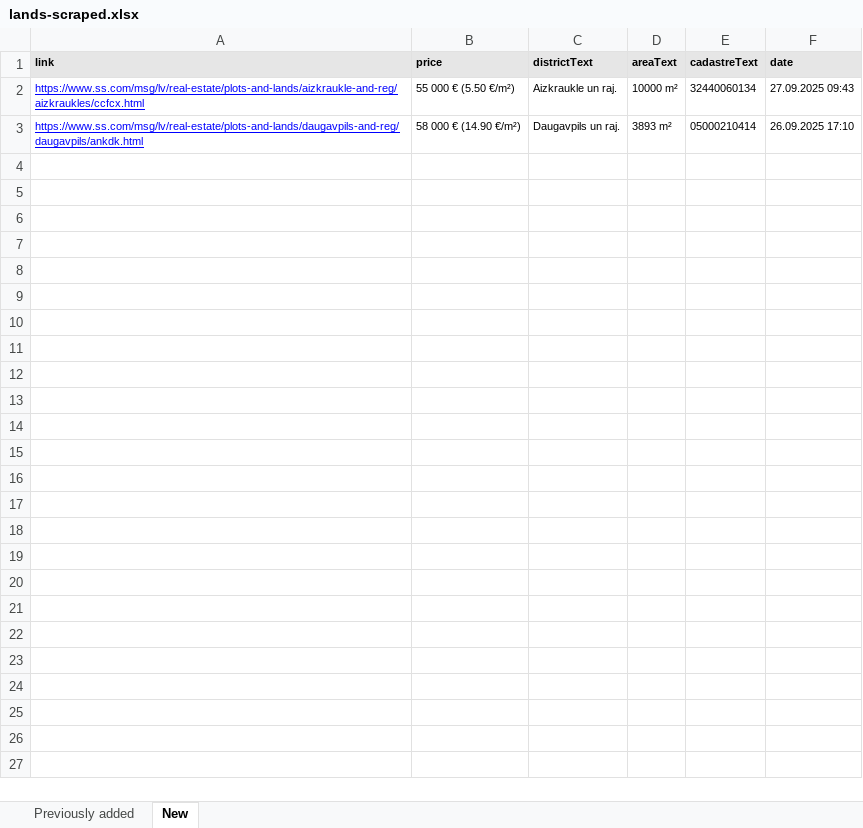
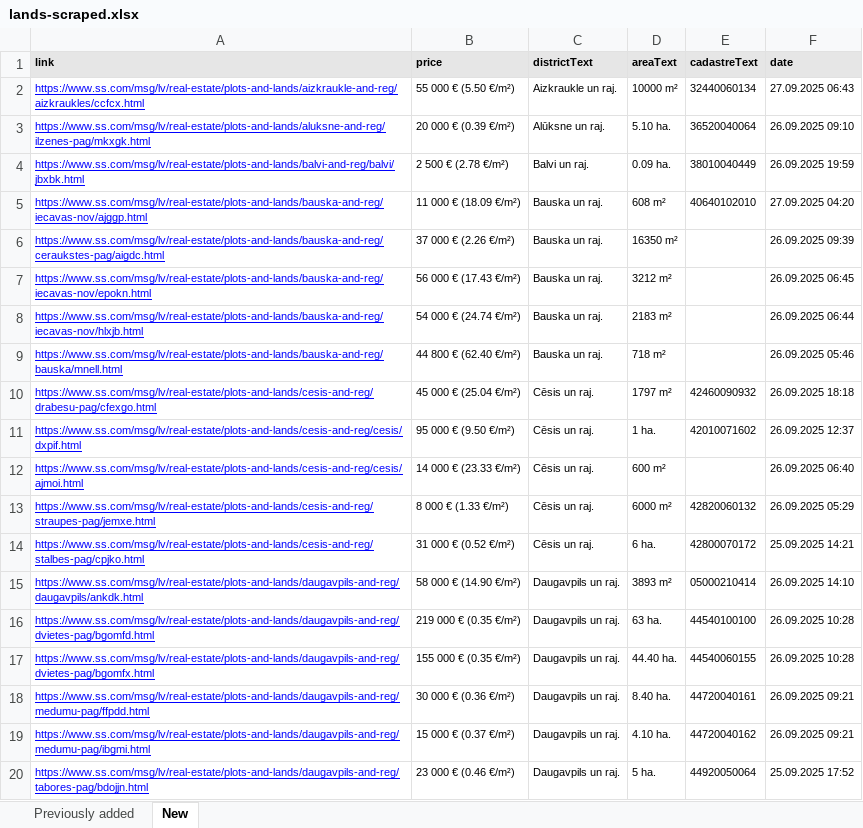
Before and after one commit to Martins-K/forest_land_scraper, an Excel workbook: lands-scraped.xlsx, sheet New, drawn as a sheet; only a part is shown; values as stored, in another font and other column widths than the file's, no borders; addresses are those after the commit; the diff covers the shown part only; the diff names each change by its address in the sheet, - before the commit and + after, or states it on an @@ line.

```diff
--- a/lands-scraped.xlsx (sheet New)
+++ b/lands-scraped.xlsx (sheet New)
-F2 (date): 27.09.2025 09:43
+F2 (date): 27.09.2025 06:43
+row 3: https://www.ss.com/msg/lv/real-estate/plots-and-lands/aluksne-and-reg/ilzenes-pag/mkxgk.html | 20 000 € (0.39 €/m²) | Alūksne un raj. | 5.10 ha. | 36520040064 | 26.09.2025 09:10
+row 4: https://www.ss.com/msg/lv/real-estate/plots-and-lands/balvi-and-reg/balvi/jbxbk.html | 2 500 € (2.78 €/m²) | Balvi un raj. | 0.09 ha. | 38010040449 | 26.09.2025 19:59
+row 5: https://www.ss.com/msg/lv/real-estate/plots-and-lands/bauska-and-reg/iecavas-nov/ajggp.html | 11 000 € (18.09 €/m²) | Bauska un raj. | 608 m² | 40640102010 | 27.09.2025 04:20
+row 6: https://www.ss.com/msg/lv/real-estate/plots-and-lands/bauska-and-reg/ceraukstes-pag/aigdc.html | 37 000 € (2.26 €/m²) | Bauska un raj. | 16350 m² |  | 26.09.2025 09:39
+row 7: https://www.ss.com/msg/lv/real-estate/plots-and-lands/bauska-and-reg/iecavas-nov/epokn.html | 56 000 € (17.43 €/m²) | Bauska un raj. | 3212 m² |  | 26.09.2025 06:45
+row 8: https://www.ss.com/msg/lv/real-estate/plots-and-lands/bauska-and-reg/iecavas-nov/hlxjb.html | 54 000 € (24.74 €/m²) | Bauska un raj. | 2183 m² |  | 26.09.2025 06:44
+row 9: https://www.ss.com/msg/lv/real-estate/plots-and-lands/bauska-and-reg/bauska/mnell.html | 44 800 € (62.40 €/m²) | Bauska un raj. | 718 m² |  | 26.09.2025 05:46
+row 10: https://www.ss.com/msg/lv/real-estate/plots-and-lands/cesis-and-reg/drabesu-pag/cfexgo.html | 45 000 € (25.04 €/m²) | Cēsis un raj. | 1797 m² | 42460090932 | 26.09.2025 18:18
+row 11: https://www.ss.com/msg/lv/real-estate/plots-and-lands/cesis-and-reg/cesis/dxpif.html | 95 000 € (9.50 €/m²) | Cēsis un raj. | 1 ha. | 42010071602 | 26.09.2025 12:37
+row 12: https://www.ss.com/msg/lv/real-estate/plots-and-lands/cesis-and-reg/cesis/ajmoi.html | 14 000 € (23.33 €/m²) | Cēsis un raj. | 600 m² |  | 26.09.2025 06:40
+row 13: https://www.ss.com/msg/lv/real-estate/plots-and-lands/cesis-and-reg/straupes-pag/jemxe.html | 8 000 € (1.33 €/m²) | Cēsis un raj. | 6000 m² | 42820060132 | 26.09.2025 05:29
+row 14: https://www.ss.com/msg/lv/real-estate/plots-and-lands/cesis-and-reg/stalbes-pag/cpjko.html | 31 000 € (0.52 €/m²) | Cēsis un raj. | 6 ha. | 42800070172 | 25.09.2025 14:21
-F15 (date): 26.09.2025 17:10
+F15 (date): 26.09.2025 14:10
+row 16: https://www.ss.com/msg/lv/real-estate/plots-and-lands/daugavpils-and-reg/dvietes-pag/bgomfd.html | 219 000 € (0.35 €/m²) | Daugavpils un raj. | 63 ha. | 44540100100 | 26.09.2025 10:28
+row 17: https://www.ss.com/msg/lv/real-estate/plots-and-lands/daugavpils-and-reg/dvietes-pag/bgomfx.html | 155 000 € (0.35 €/m²) | Daugavpils un raj. | 44.40 ha. | 44540060155 | 26.09.2025 10:28
+row 18: https://www.ss.com/msg/lv/real-estate/plots-and-lands/daugavpils-and-reg/medumu-pag/ffpdd.html | 30 000 € (0.36 €/m²) | Daugavpils un raj. | 8.40 ha. | 44720040161 | 26.09.2025 09:21
+row 19: https://www.ss.com/msg/lv/real-estate/plots-and-lands/daugavpils-and-reg/medumu-pag/ibgmi.html | 15 000 € (0.37 €/m²) | Daugavpils un raj. | 4.10 ha. | 44720040162 | 26.09.2025 09:21
+row 20: https://www.ss.com/msg/lv/real-estate/plots-and-lands/daugavpils-and-reg/tabores-pag/bdojjn.html | 23 000 € (0.46 €/m²) | Daugavpils un raj. | 5 ha. | 44920050064 | 25.09.2025 17:52
```
Also changed, not shown: 39 added rows elsewhere in this sheet, sheet Previously added, forests-scraped.xlsx, 6 other files.
